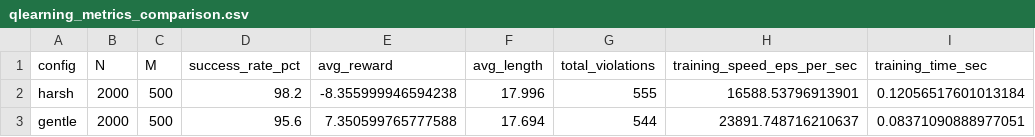
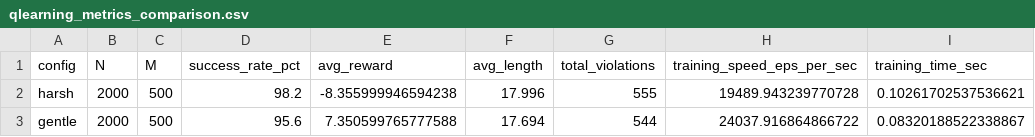
Before and after one commit to kurin0u0/9814, a CSV file: z5709922_assignment2/qlearning_metrics_comparison.csv, drawn as a sheet.

```diff
--- a/z5709922_assignment2/qlearning_metrics_comparison.csv
+++ b/z5709922_assignment2/qlearning_metrics_comparison.csv
@@ -1,3 +1,3 @@
 config,N,M,success_rate_pct,avg_reward,avg_length,total_violations,training_speed_eps_per_sec,training_time_sec
-harsh,2000,500,98.2,-8.355999946594238,17.996,555,16588.53796913901,0.12056517601013184
-gentle,2000,500,95.6,7.350599765777588,17.694,544,23891.748716210637,0.08371090888977051
+harsh,2000,500,98.2,-8.355999946594238,17.996,555,19489.943239770728,0.10261702537536621
+gentle,2000,500,95.6,7.350599765777588,17.694,544,24037.916864866722,0.08320188522338867
```
Also changed, not shown: 9 other files.
